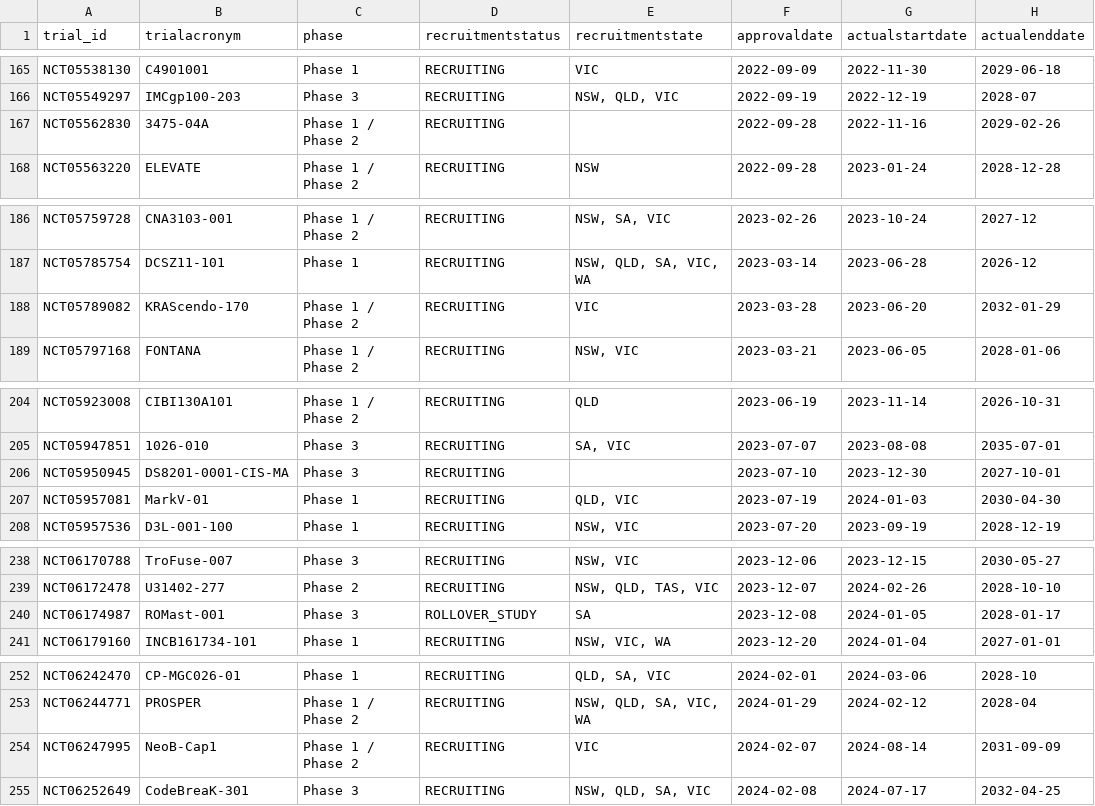
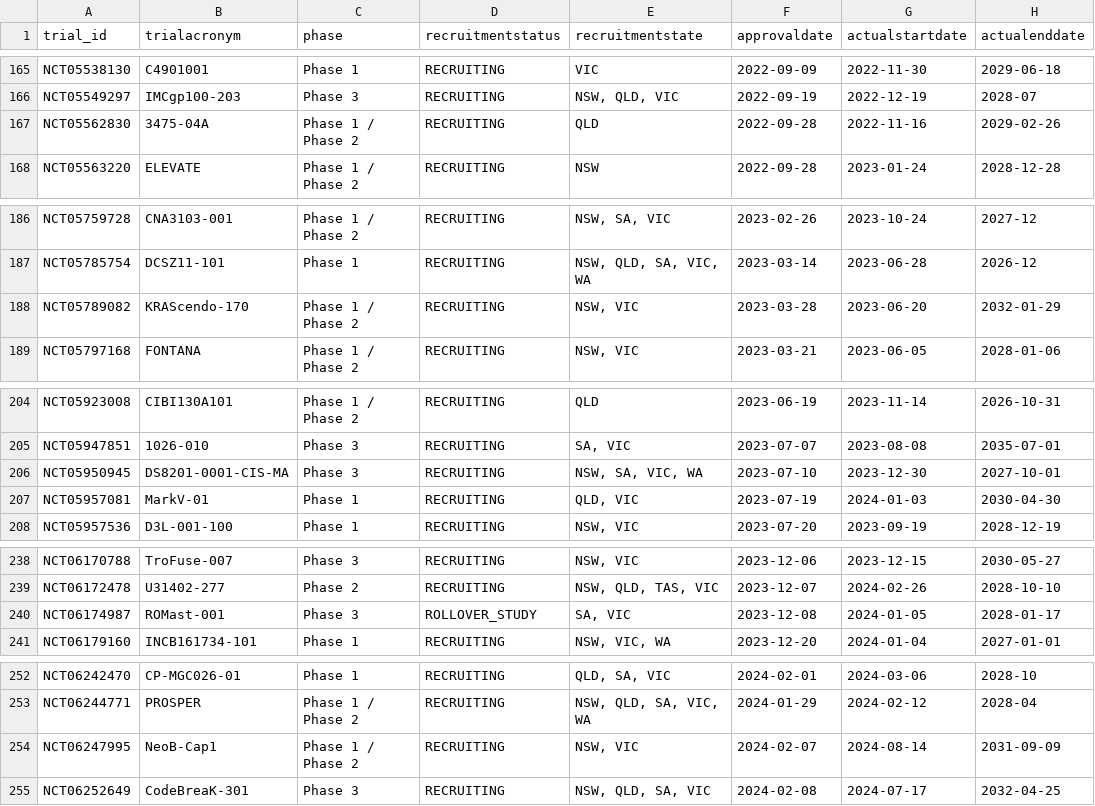
Before and after one commit to fpylin/POTTR, a TSV file: data/trial_registry.AU.tsv, drawn as a sheet; only a part is shown, gaps mark what is left out; the diff covers the shown part only; the diff names each change by its address in the sheet, - before the commit and + after, or states it on an @@ line.

```diff
--- a/data/trial_registry.AU.tsv
+++ b/data/trial_registry.AU.tsv
-E167 (recruitmentstate): (empty)
+E167 (recruitmentstate): QLD
-E188 (recruitmentstate): VIC
+E188 (recruitmentstate): NSW, VIC
-E206 (recruitmentstate): (empty)
+E206 (recruitmentstate): NSW, SA, VIC, WA
-E240 (recruitmentstate): SA
+E240 (recruitmentstate): SA, VIC
-E254 (recruitmentstate): VIC
+E254 (recruitmentstate): NSW, VIC
```
Also changed, not shown: 35 edited cells elsewhere in this file.
